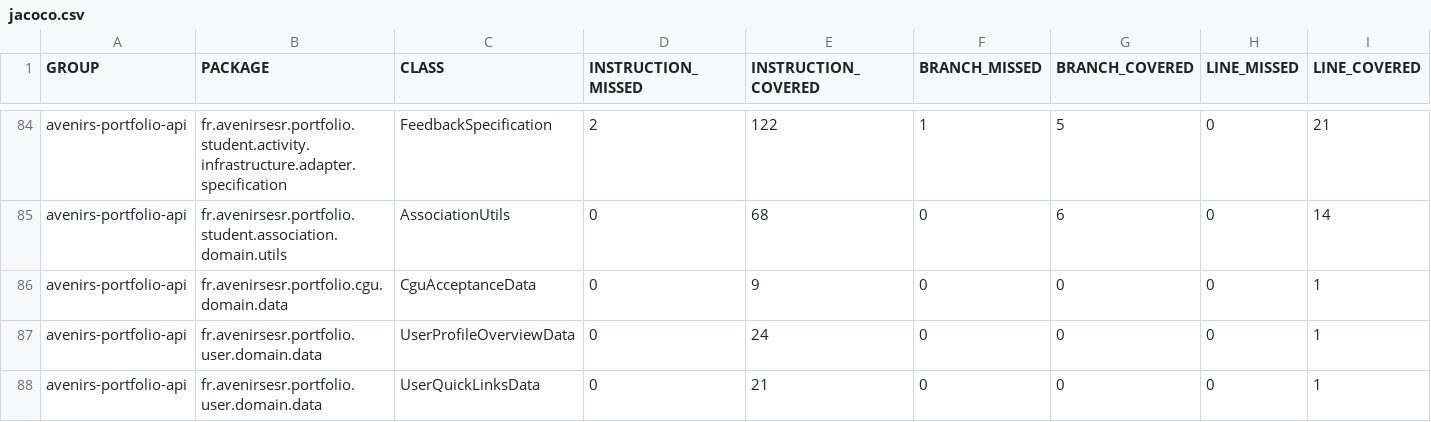
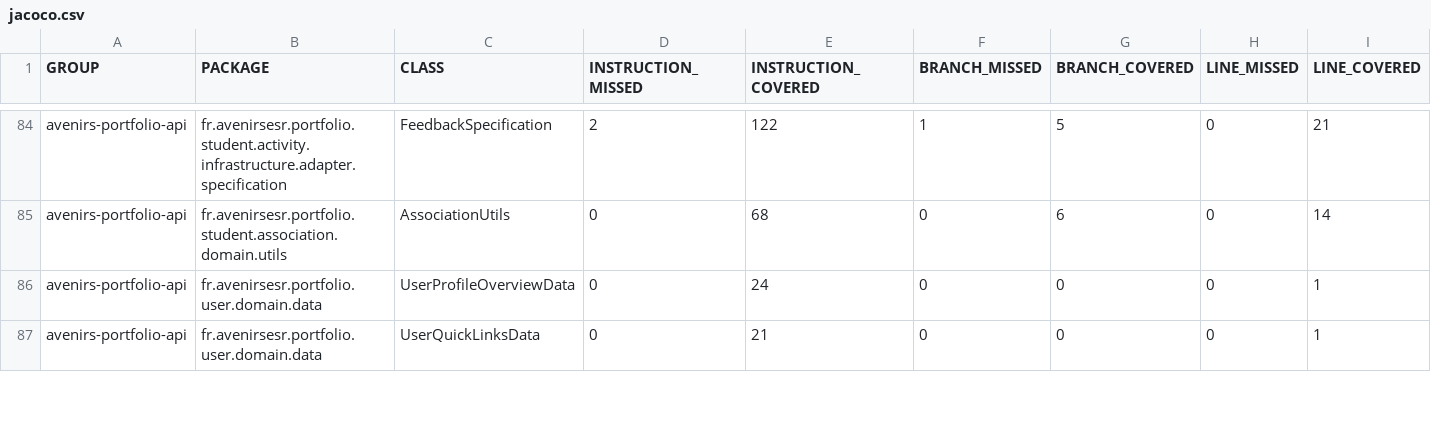
Before and after one commit to avenirs-esr/avenirs-portfolio-api, a CSV file: docs/jacoco-report/jacoco/jacoco.csv, drawn as a sheet; only a part is shown, gaps mark what is left out; removed rows and columns are numbered as before the commit, all else as after; rows hold the shown columns only; the diff covers the shown part only; the diff names each change by its address in the sheet, - before the commit and + after, or states it on an @@ line.

```diff
--- a/docs/jacoco-report/jacoco/jacoco.csv
+++ b/docs/jacoco-report/jacoco/jacoco.csv
-row 86: avenirs-portfolio-api | fr.avenirsesr.portfolio.cgu.domain.data | CguAcceptanceData | 0 | 9 | 0 | 0 | 0 | 1
```
Also changed, not shown: 2 added rows, 3 removed rows and 10 edited cells elsewhere in this file, 38 other files.
